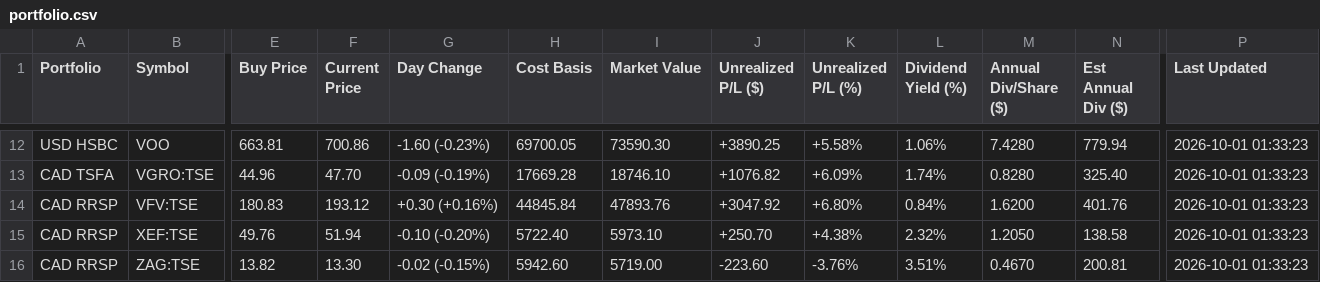
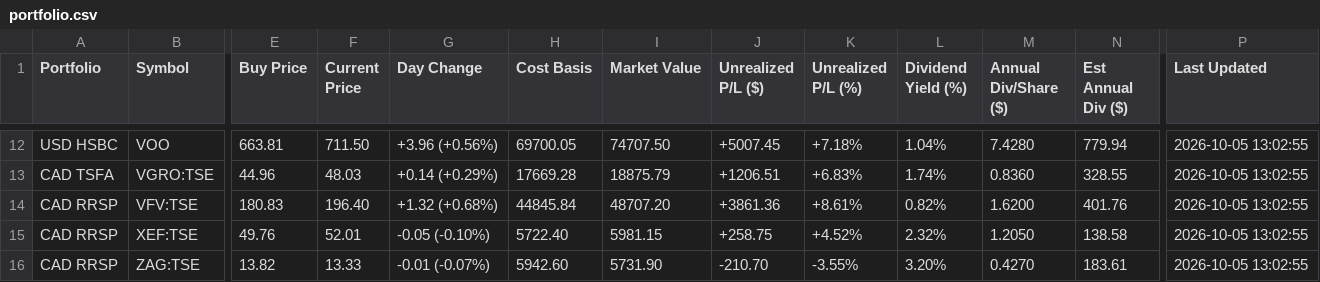
Before and after one commit to hotmiaow/script, a CSV file: G_Finance/portfolio.csv, drawn as a sheet; only a part is shown, gaps mark what is left out; the diff covers the shown part only; the diff names each change by its address in the sheet, - before the commit and + after, or states it on an @@ line.

```diff
--- a/G_Finance/portfolio.csv
+++ b/G_Finance/portfolio.csv
-F12 (Current Price): 700.86
+F12 (Current Price): 711.50
-G12 (Day Change): -1.60 (-0.23%)
+G12 (Day Change): +3.96 (+0.56%)
-I12 (Market Value): 73590.30
+I12 (Market Value): 74707.50
-J12 (Unrealized P/L ($)): +3890.25
+J12 (Unrealized P/L ($)): +5007.45
-K12 (Unrealized P/L (%)): +5.58%
+K12 (Unrealized P/L (%)): +7.18%
-L12 (Dividend Yield (%)): 1.06%
+L12 (Dividend Yield (%)): 1.04%
-P12:P16 (Last Updated): 2026-10-01 01:33:23
+P12:P16 (Last Updated): 2026-10-05 13:02:55
-F13 (Current Price): 47.70
+F13 (Current Price): 48.03
-G13 (Day Change): -0.09 (-0.19%)
+G13 (Day Change): +0.14 (+0.29%)
-I13 (Market Value): 18746.10
+I13 (Market Value): 18875.79
-J13 (Unrealized P/L ($)): +1076.82
+J13 (Unrealized P/L ($)): +1206.51
-K13 (Unrealized P/L (%)): +6.09%
+K13 (Unrealized P/L (%)): +6.83%
-M13 (Annual Div/Share ($)): 0.8280
+M13 (Annual Div/Share ($)): 0.8360
-N13 (Est Annual Div ($)): 325.40
+N13 (Est Annual Div ($)): 328.55
-F14 (Current Price): 193.12
+F14 (Current Price): 196.40
-G14 (Day Change): +0.30 (+0.16%)
+G14 (Day Change): +1.32 (+0.68%)
-I14 (Market Value): 47893.76
+I14 (Market Value): 48707.20
-J14 (Unrealized P/L ($)): +3047.92
+J14 (Unrealized P/L ($)): +3861.36
-K14 (Unrealized P/L (%)): +6.80%
+K14 (Unrealized P/L (%)): +8.61%
-L14 (Dividend Yield (%)): 0.84%
+L14 (Dividend Yield (%)): 0.82%
-F15 (Current Price): 51.94
+F15 (Current Price): 52.01
-G15 (Day Change): -0.10 (-0.20%)
+G15 (Day Change): -0.05 (-0.10%)
-I15 (Market Value): 5973.10
+I15 (Market Value): 5981.15
-J15 (Unrealized P/L ($)): +250.70
+J15 (Unrealized P/L ($)): +258.75
-K15 (Unrealized P/L (%)): +4.38%
+K15 (Unrealized P/L (%)): +4.52%
-F16 (Current Price): 13.30
+F16 (Current Price): 13.33
-G16 (Day Change): -0.02 (-0.15%)
+G16 (Day Change): -0.01 (-0.07%)
-I16 (Market Value): 5719.00
+I16 (Market Value): 5731.90
-J16 (Unrealized P/L ($)): -223.60
+J16 (Unrealized P/L ($)): -210.70
-K16 (Unrealized P/L (%)): -3.76%
+K16 (Unrealized P/L (%)): -3.55%
-L16 (Dividend Yield (%)): 3.51%
+L16 (Dividend Yield (%)): 3.20%
-M16 (Annual Div/Share ($)): 0.4670
+M16 (Annual Div/Share ($)): 0.4270
-N16 (Est Annual Div ($)): 200.81
+N16 (Est Annual Div ($)): 183.61
```
Also changed, not shown: 93 edited cells elsewhere in this file, 50 other files.
